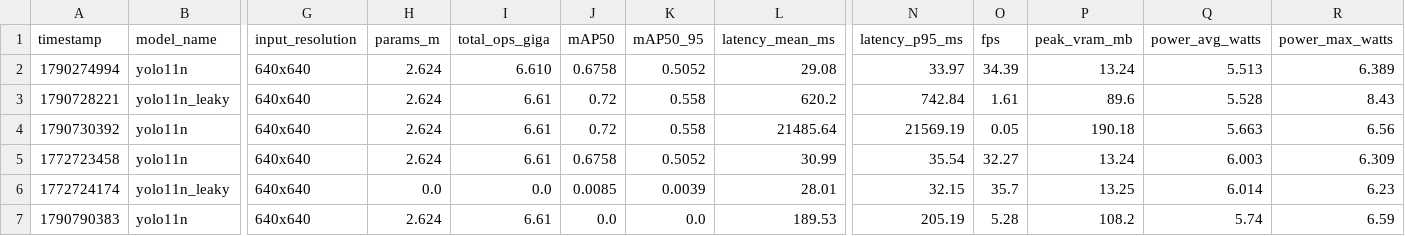
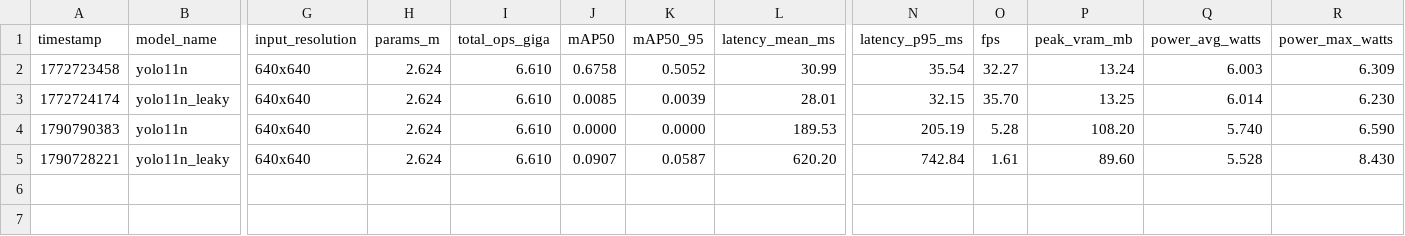
Before and after one commit to HappyEdwin/HSIC_in_edge-devices, a CSV file: results/benchmark_summary.csv, drawn as a sheet; only a part is shown, gaps mark what is left out; removed rows and columns are numbered as before the commit, all else as after; rows hold the shown columns only; the diff names each change by its address in the sheet, - before the commit and + after, or states it on an @@ line.

Commit message:
chore(results): consolidate canonical 4-way benchmark matrix with honest metrics

```diff
--- a/results/benchmark_summary.csv
+++ b/results/benchmark_summary.csv
-row 2: 1790274994 | yolo11n | 640x640 | 2.624 | 6.610 | 0.6758 | 0.5052 | 29.08 | 33.97 | 34.39 | 13.24 | 5.513 | 6.389
-row 3: 1790728221 | yolo11n_leaky | 640x640 | 2.624 | 6.61 | 0.72 | 0.558 | 620.2 | 742.84 | 1.61 | 89.6 | 5.528 | 8.43
-row 4: 1790730392 | yolo11n | 640x640 | 2.624 | 6.61 | 0.72 | 0.558 | 21485.64 | 21569.19 | 0.05 | 190.18 | 5.663 | 6.56
-I2 (total_ops_giga): 6.61
+I2 (total_ops_giga): 6.610
-H3 (params_m): 0.0
+H3 (params_m): 2.624
-I3 (total_ops_giga): 0.0
+I3 (total_ops_giga): 6.610
-O3 (fps): 35.7
+O3 (fps): 35.70
-R3 (power_max_watts): 6.23
+R3 (power_max_watts): 6.230
-I4 (total_ops_giga): 6.61
+I4 (total_ops_giga): 6.610
-J4 (mAP50): 0.0
+J4 (mAP50): 0.0000
-K4 (mAP50_95): 0.0
+K4 (mAP50_95): 0.0000
-P4 (peak_vram_mb): 108.2
+P4 (peak_vram_mb): 108.20
-Q4 (power_avg_watts): 5.74
+Q4 (power_avg_watts): 5.740
-R4 (power_max_watts): 6.59
+R4 (power_max_watts): 6.590
+row 5: 1790728221 | yolo11n_leaky | 640x640 | 2.624 | 6.610 | 0.0907 | 0.0587 | 620.20 | 742.84 | 1.61 | 89.60 | 5.528 | 8.430
```
